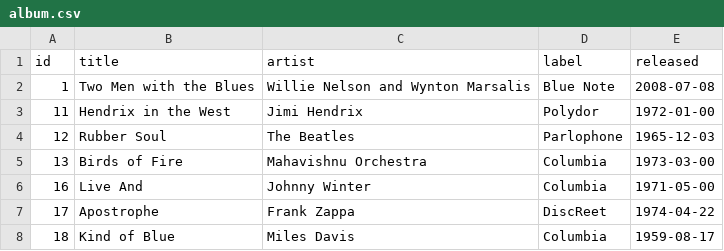
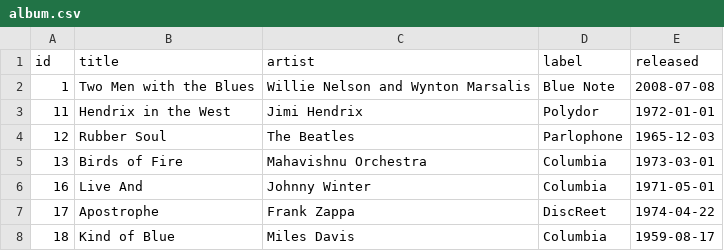
Before and after one commit to CompPsychology/album, a CSV file: data/album.csv, drawn as a sheet.

Commit message:
fixed day 00

```diff
--- a/data/album.csv
+++ b/data/album.csv
@@ -2,6 +2,6 @@
 1,"Two Men with the Blues","Willie Nelson and Wynton Marsalis","Blue Note","2008-07-08"
-11,"Hendrix in the West","Jimi Hendrix","Polydor","1972-01-00"
+11,"Hendrix in the West","Jimi Hendrix","Polydor","1972-01-01"
 12,"Rubber Soul","The Beatles","Parlophone","1965-12-03"
-13,"Birds of Fire","Mahavishnu Orchestra","Columbia","1973-03-00"
-16,"Live And","Johnny Winter","Columbia","1971-05-00"
+13,"Birds of Fire","Mahavishnu Orchestra","Columbia","1973-03-01"
+16,"Live And","Johnny Winter","Columbia","1971-05-01"
 17,"Apostrophe","Frank Zappa","DiscReet","1974-04-22"
```
